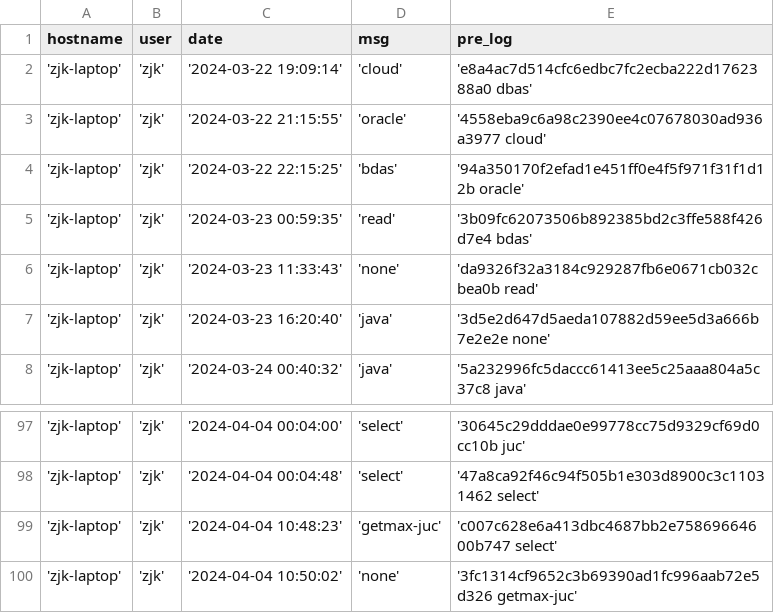
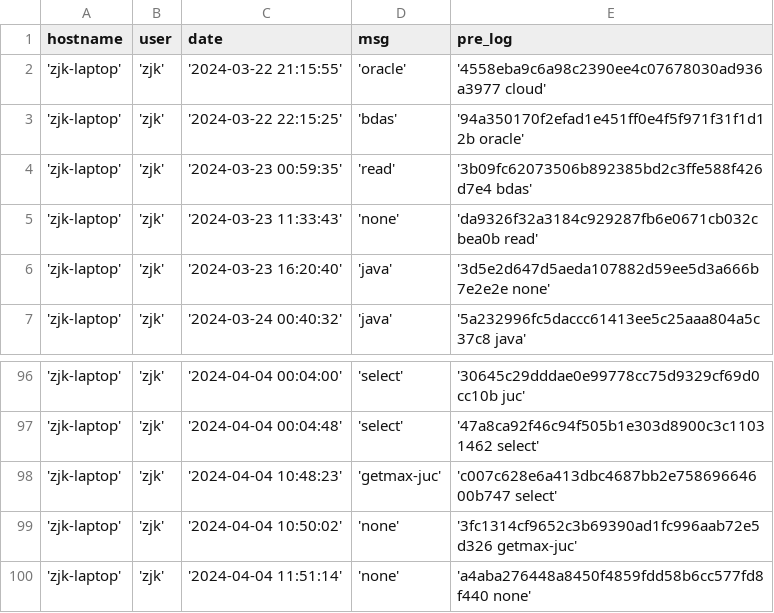
Before and after one commit to creatern/NoteBook, a CSV file: ilog/igit_log.csv, drawn as a sheet; only a part is shown, gaps mark what is left out; removed rows and columns are numbered as before the commit, all else as after; the diff names each change by its address in the sheet, - before the commit and + after, or states it on an @@ line.

Commit message:
none

```diff
--- a/ilog/igit_log.csv
+++ b/ilog/igit_log.csv
-row 2: 'zjk-laptop' | 'zjk' | '2024-03-22 19:09:14' | 'cloud' | 'e8a4ac7d514cfc6edbc7fc2ecba222d1762388a0 dbas'
+row 100: 'zjk-laptop' | 'zjk' | '2024-04-04 11:51:14' | 'none' | 'a4aba276448a8450f4859fdd58b6cc577fd8f440 none'
```
Also changed, not shown: ilog/igit_log_local.csv, 7 other files.
